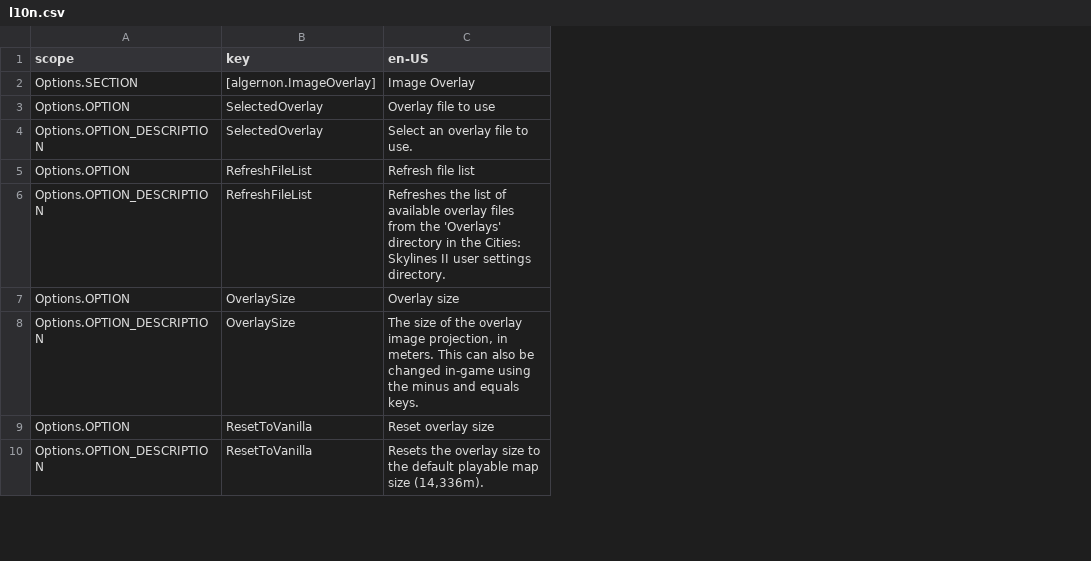
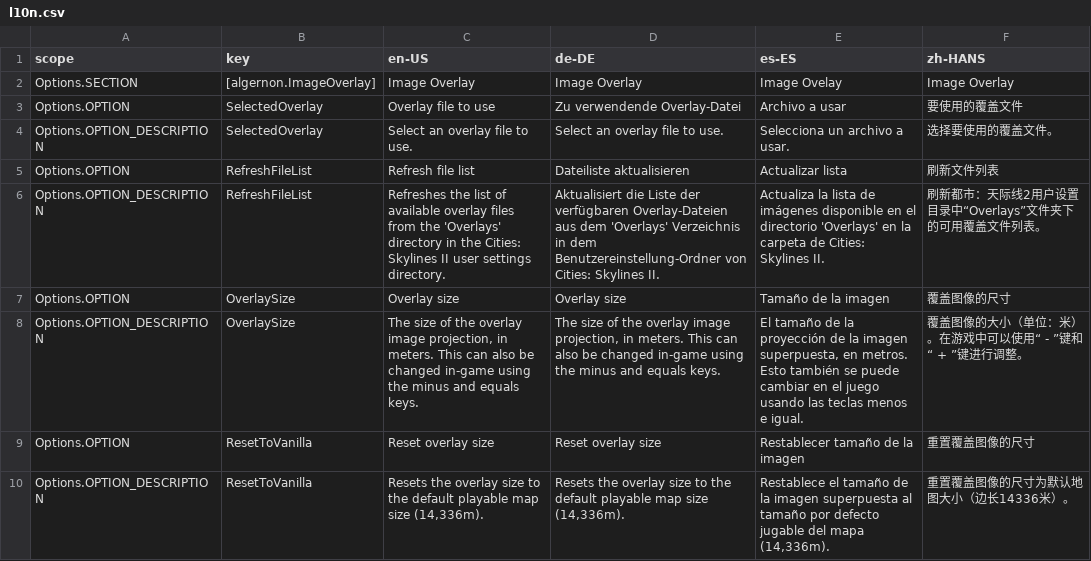
Before and after one commit to algernon-A/ImageOverlay, a CSV file: l10n.csv, drawn as a sheet; only a part is shown; the diff covers the shown part only; the diff names each change by its address in the sheet, - before the commit and + after, or states it on an @@ line.

```diff
--- a/l10n.csv
+++ b/l10n.csv
+column D (de-DE), rows 2-10: Image Overlay | Zu verwendende Overlay-Datei | Select an overlay file to use. | Dateiliste aktualisieren | Aktualisiert die Liste der verfügbaren Overlay-Dateien aus dem 'Overlays' Verzeichnis in dem Benutzereinstellung-Ordner von Cities: Skylines II. | Overlay size | The size of the overlay image projection, in meters. This can also be changed in-game using the minus and equals keys. | Reset overlay size | Resets the overlay size to the default playable map size (14,336m).
+column E (es-ES), rows 2-10: Image Ovelay | Archivo a usar | Selecciona un archivo a usar. | Actualizar lista | Actualiza la lista de imágenes disponible en el directorio 'Overlays' en la carpeta de Cities: Skylines II. | Tamaño de la imagen | El tamaño de la proyección de la imagen superpuesta, en metros. Esto también se puede cambiar en el juego usando las teclas menos e igual. | Restablecer tamaño de la imagen | Restablece el tamaño de la imagen superpuesta al tamaño por defecto jugable del mapa (14,336m).
+column F (zh-HANS), rows 2-10: Image Overlay | 要使用的覆盖文件 | 选择要使用的覆盖文件。 | 刷新文件列表 | 刷新都市：天际线2用户设置目录中“Overlays”文件夹下的可用覆盖文件列表。 | 覆盖图像的尺寸 | 覆盖图像的大小（单位：米）。在游戏中可以使用“ - ”键和“ + ”键进行调整。 | 重置覆盖图像的尺寸 | 重置覆盖图像的尺寸为默认地图大小（边长14336米）。
```
Also changed, not shown: 6 added rows elsewhere in this file, 2 other files.
